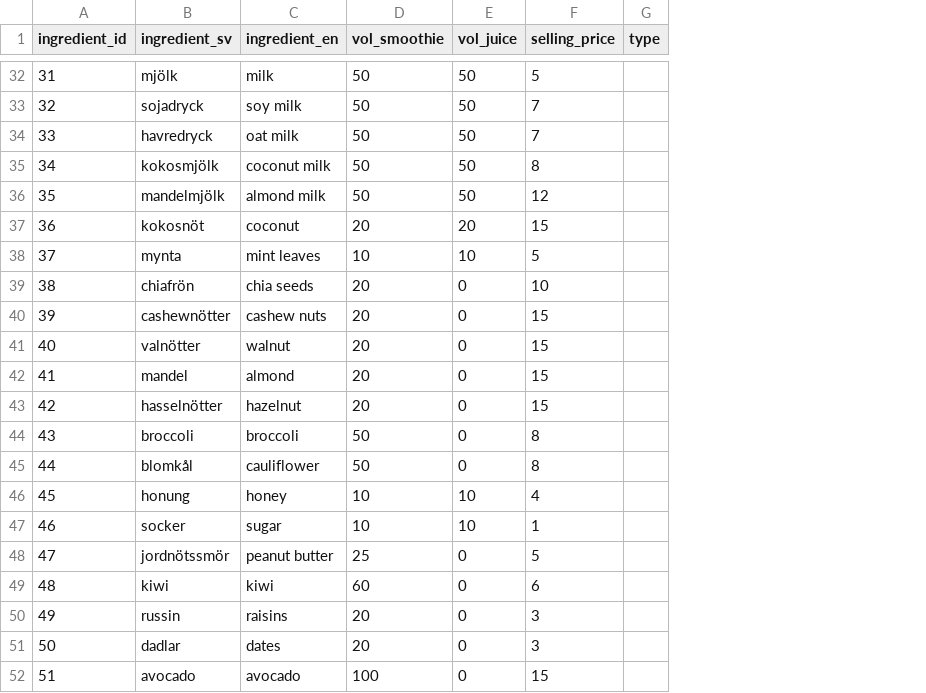
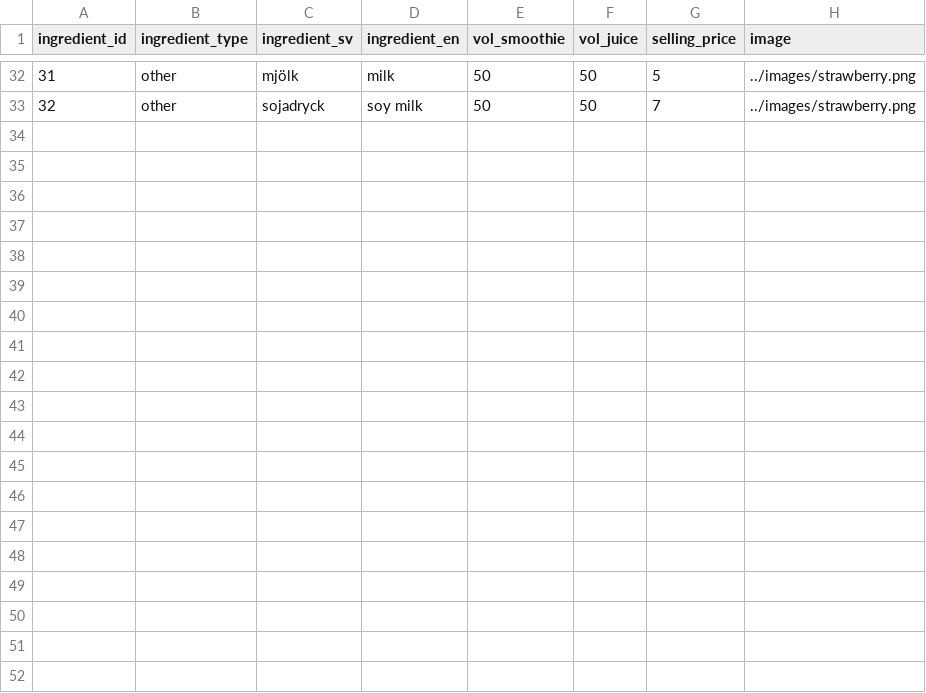
Before and after one commit to JiaqiP/joe-juice-lovers, a CSV file: data/ingredients.csv, drawn as a sheet; only a part is shown, gaps mark what is left out; removed rows and columns are numbered as before the commit, all else as after; the diff covers the shown part only; the diff names each change by its address in the sheet, - before the commit and + after, or states it on an @@ line.

Commit message:
MOBILE: fixed data storage and flow & put pages in one page

```diff
--- a/data/ingredients.csv
+++ b/data/ingredients.csv
+column B (ingredient_type), rows 32-33: other | other
-column G (type), empty
+column H (image), rows 32-33: ../images/strawberry.png | ../images/strawberry.png
-row 34: 33 | havredryck | oat milk | 50 | 50 | 7
-row 35: 34 | kokosmjölk | coconut milk | 50 | 50 | 8
-row 36: 35 | mandelmjölk | almond milk | 50 | 50 | 12
-row 37: 36 | kokosnöt | coconut | 20 | 20 | 15
-row 38: 37 | mynta | mint leaves | 10 | 10 | 5
-row 39: 38 | chiafrön | chia seeds | 20 | 0 | 10
-row 40: 39 | cashewnötter | cashew nuts | 20 | 0 | 15
-row 41: 40 | valnötter | walnut | 20 | 0 | 15
-row 42: 41 | mandel | almond | 20 | 0 | 15
-row 43: 42 | hasselnötter | hazelnut | 20 | 0 | 15
-row 44: 43 | broccoli | broccoli | 50 | 0 | 8
-row 45: 44 | blomkål | cauliflower | 50 | 0 | 8
-row 46: 45 | honung | honey | 10 | 10 | 4
-row 47: 46 | socker | sugar | 10 | 10 | 1
-row 48: 47 | jordnötssmör | peanut butter | 25 | 0 | 5
-row 49: 48 | kiwi | kiwi | 60 | 0 | 6
-row 50: 49 | russin | raisins | 20 | 0 | 3
-row 51: 50 | dadlar | dates | 20 | 0 | 3
-row 52: 51 | avocado | avocado | 100 | 0 | 15
```
Also changed, not shown: 9 removed rows elsewhere in this file, 19 other files.
